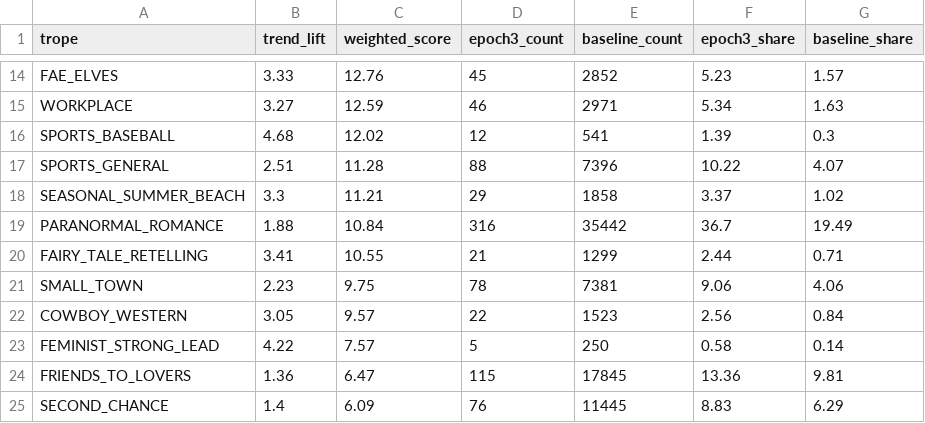
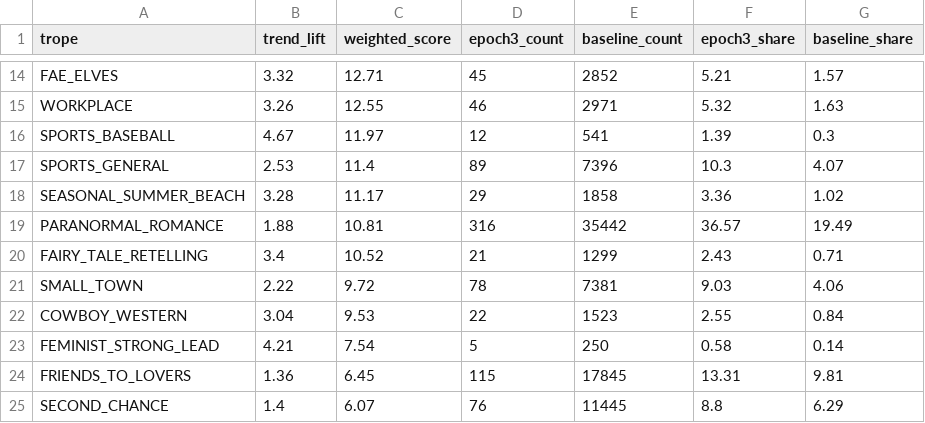
Before and after one commit to mariah32p/threnne-analytics, a CSV file: data/exports/forecast_report.csv, drawn as a sheet; only a part is shown, gaps mark what is left out; the diff covers the shown part only; the diff names each change by its address in the sheet, - before the commit and + after, or states it on an @@ line.

```diff
--- a/data/exports/forecast_report.csv
+++ b/data/exports/forecast_report.csv
-B14 (trend_lift): 3.33
+B14 (trend_lift): 3.32
-C14 (weighted_score): 12.76
+C14 (weighted_score): 12.71
-F14 (epoch3_share): 5.23
+F14 (epoch3_share): 5.21
-B15 (trend_lift): 3.27
+B15 (trend_lift): 3.26
-C15 (weighted_score): 12.59
+C15 (weighted_score): 12.55
-F15 (epoch3_share): 5.34
+F15 (epoch3_share): 5.32
-B16 (trend_lift): 4.68
+B16 (trend_lift): 4.67
-C16 (weighted_score): 12.02
+C16 (weighted_score): 11.97
-B17 (trend_lift): 2.51
+B17 (trend_lift): 2.53
-C17 (weighted_score): 11.28
+C17 (weighted_score): 11.4
-D17 (epoch3_count): 88
+D17 (epoch3_count): 89
-F17 (epoch3_share): 10.22
+F17 (epoch3_share): 10.3
-B18 (trend_lift): 3.3
+B18 (trend_lift): 3.28
-C18 (weighted_score): 11.21
+C18 (weighted_score): 11.17
-F18 (epoch3_share): 3.37
+F18 (epoch3_share): 3.36
-C19 (weighted_score): 10.84
+C19 (weighted_score): 10.81
-F19 (epoch3_share): 36.7
+F19 (epoch3_share): 36.57
-B20 (trend_lift): 3.41
+B20 (trend_lift): 3.4
-C20 (weighted_score): 10.55
+C20 (weighted_score): 10.52
-F20 (epoch3_share): 2.44
+F20 (epoch3_share): 2.43
-B21 (trend_lift): 2.23
+B21 (trend_lift): 2.22
-C21 (weighted_score): 9.75
+C21 (weighted_score): 9.72
-F21 (epoch3_share): 9.06
+F21 (epoch3_share): 9.03
-B22 (trend_lift): 3.05
+B22 (trend_lift): 3.04
-C22 (weighted_score): 9.57
+C22 (weighted_score): 9.53
-F22 (epoch3_share): 2.56
+F22 (epoch3_share): 2.55
-B23 (trend_lift): 4.22
+B23 (trend_lift): 4.21
-C23 (weighted_score): 7.57
+C23 (weighted_score): 7.54
-C24 (weighted_score): 6.47
+C24 (weighted_score): 6.45
-F24 (epoch3_share): 13.36
+F24 (epoch3_share): 13.31
-C25 (weighted_score): 6.09
+C25 (weighted_score): 6.07
-F25 (epoch3_share): 8.83
+F25 (epoch3_share): 8.8
```
Also changed, not shown: 3 added rows, 3 removed rows and 89 edited cells elsewhere in this file, data/exports/forecast_stacks_report.csv, data/exports/unmapped_shelves.csv, 3 other files.
